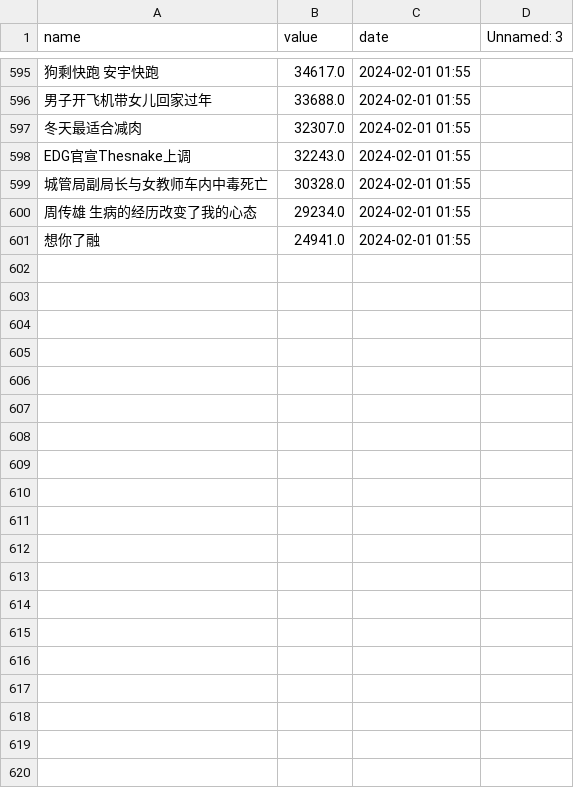
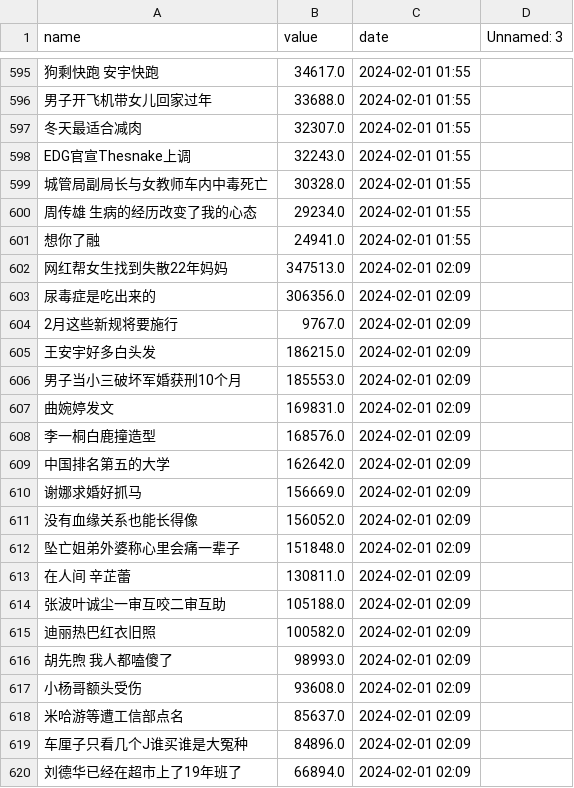
Before and after one commit to Euclid-Jie/weibo_hotlist, a CSV file: docs/0/ranking_data.csv, drawn as a sheet; only a part is shown, gaps mark what is left out; the diff covers the shown part only.

```diff
--- a/docs/0/ranking_data.csv
+++ b/docs/0/ranking_data.csv
@@ -601 +601,20 @@ EDG官宣Thesnake上调,32243.0,2024-02-01 01:55,
 想你了融,24941.0,2024-02-01 01:55,
+网红帮女生找到失散22年妈妈,347513.0,2024-02-01 02:09,
+尿毒症是吃出来的,306356.0,2024-02-01 02:09,
+2月这些新规将要施行,9767.0,2024-02-01 02:09,
+王安宇好多白头发,186215.0,2024-02-01 02:09,
+男子当小三破坏军婚获刑10个月,185553.0,2024-02-01 02:09,
+曲婉婷发文,169831.0,2024-02-01 02:09,
+李一桐白鹿撞造型,168576.0,2024-02-01 02:09,
+中国排名第五的大学,162642.0,2024-02-01 02:09,
+谢娜求婚好抓马,156669.0,2024-02-01 02:09,
+没有血缘关系也能长得像,156052.0,2024-02-01 02:09,
+坠亡姐弟外婆称心里会痛一辈子,151848.0,2024-02-01 02:09,
+在人间 辛芷蕾,130811.0,2024-02-01 02:09,
+张波叶诚尘一审互咬二审互助,105188.0,2024-02-01 02:09,
+迪丽热巴红衣旧照,100582.0,2024-02-01 02:09,
+胡先煦 我人都嗑傻了,98993.0,2024-02-01 02:09,
+小杨哥额头受伤,93608.0,2024-02-01 02:09,
+米哈游等遭工信部点名,85637.0,2024-02-01 02:09,
+车厘子只看几个J谁买谁是大冤种,84896.0,2024-02-01 02:09,
+刘德华已经在超市上了19年班了,66894.0,2024-02-01 02:09,
```
Also changed, not shown: 31 added rows elsewhere in this file, docs/1/ranking_data.csv, hotlist/2024_2_1.csv.
